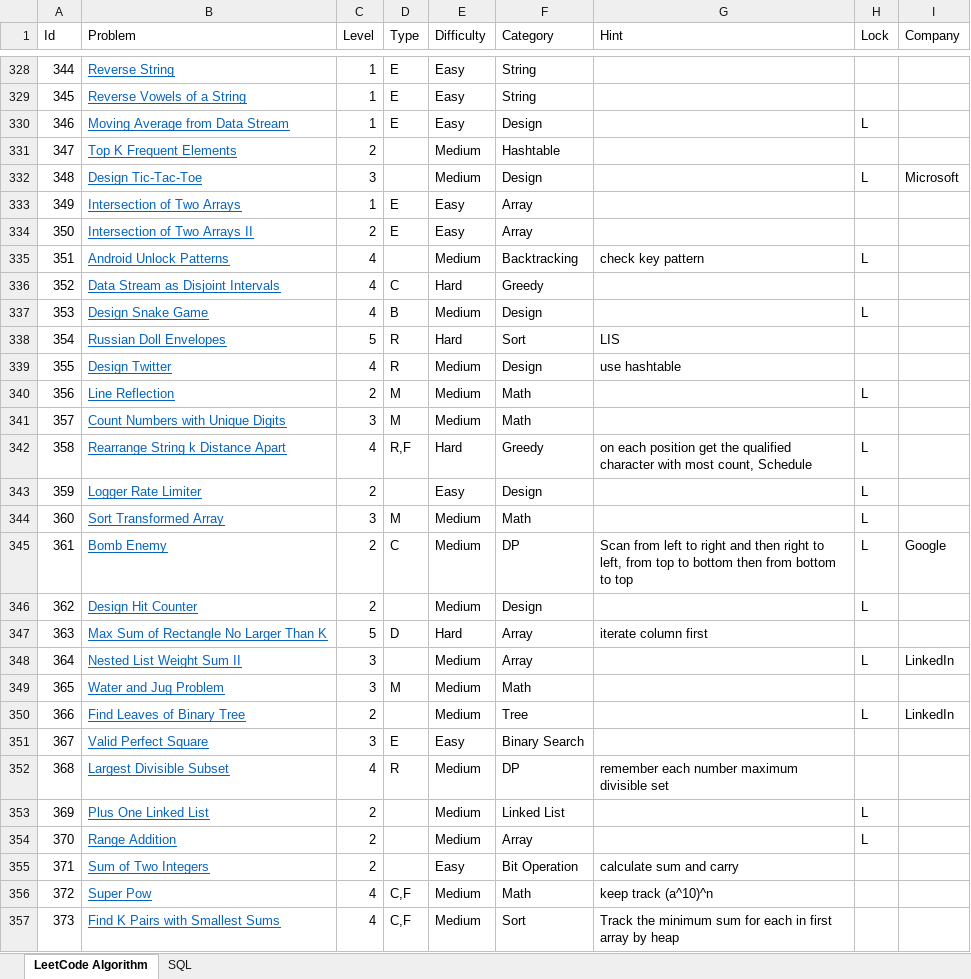
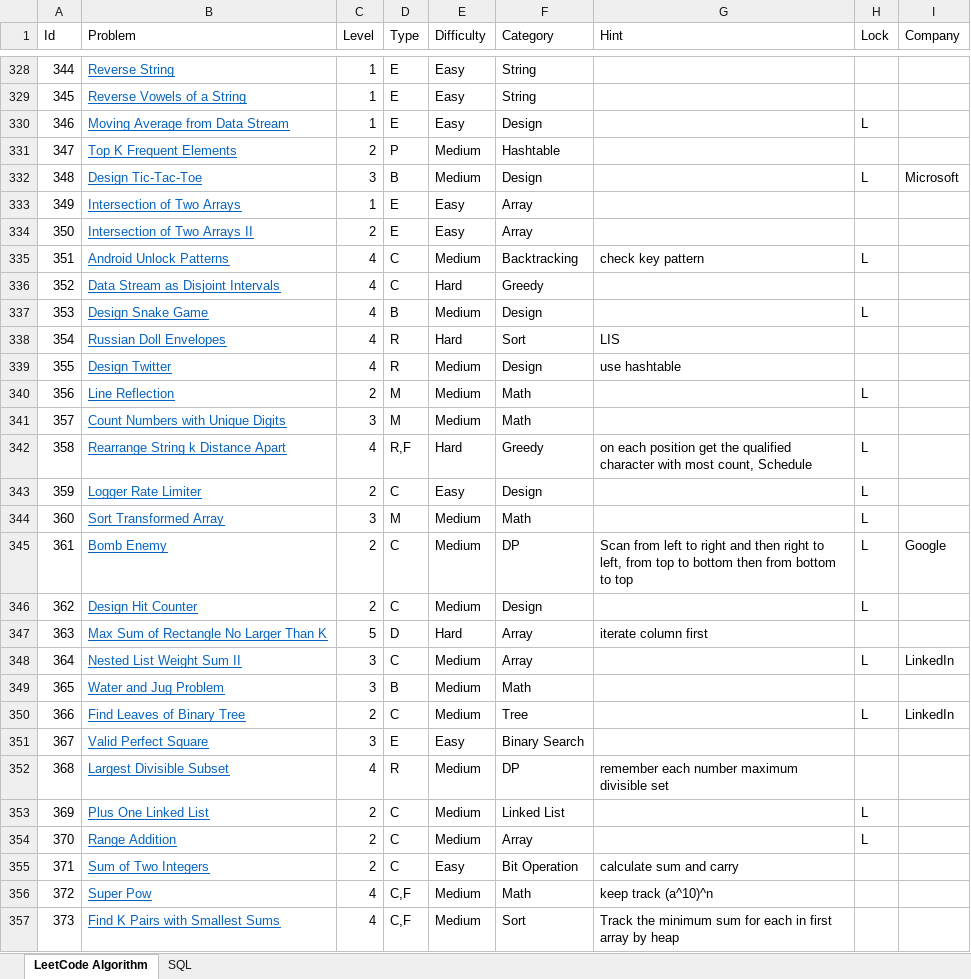
Before and after one commit to huanminwu/LeetCode, an Excel workbook: LeetCode.xlsx, sheet LeetCode Algorithm, drawn as a sheet; only a part is shown, gaps mark what is left out; values as stored, in another font and other column widths than the file's, no borders; charts and pictures not drawn; the diff covers the shown part only; the diff names each change by its address in the sheet, - before the commit and + after, or states it on an @@ line.

```diff
--- a/LeetCode.xlsx (sheet LeetCode Algorithm)
+++ b/LeetCode.xlsx (sheet LeetCode Algorithm)
-D331 (Type): (empty)
+D331 (Type): P
-D332 (Type): (empty)
+D332 (Type): B
-D335 (Type): (empty)
+D335 (Type): C
-C338 (Level): 5
+C338 (Level): 4
-D343 (Type): (empty)
+D343 (Type): C
-D346 (Type): (empty)
+D346 (Type): C
-D348 (Type): (empty)
+D348 (Type): C
-D349 (Type): M
+D349 (Type): B
-D350 (Type): (empty)
+D350 (Type): C
-D353:D355 (Type): (empty)
+D353:D355 (Type): C
```
Also changed, not shown: 6 added rows, 49 edited cells, merged cells and row numbers in column A elsewhere in this sheet, 20 other files.
